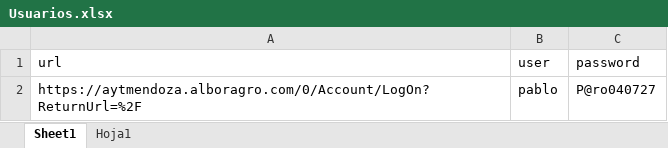
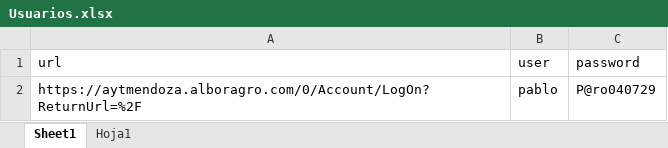
Before and after one commit to paalanis/albor, an Excel workbook: DataTables/Usuarios.xlsx, sheet Sheet1, drawn as a sheet; values as stored, in another font and other column widths than the file's, no borders; the diff names each change by its address in the sheet, - before the commit and + after, or states it on an @@ line.

```diff
--- a/DataTables/Usuarios.xlsx (sheet Sheet1)
+++ b/DataTables/Usuarios.xlsx (sheet Sheet1)
-C2 (password): P@ro040727
+C2 (password): P@ro040729
```
Also changed, not shown: DataTables/FACTURACION/EmitirAnticipoSacsa.xlsx, DataTables/FACTURACION/EmitirFacturaFoa.xlsx, 4 other files.
